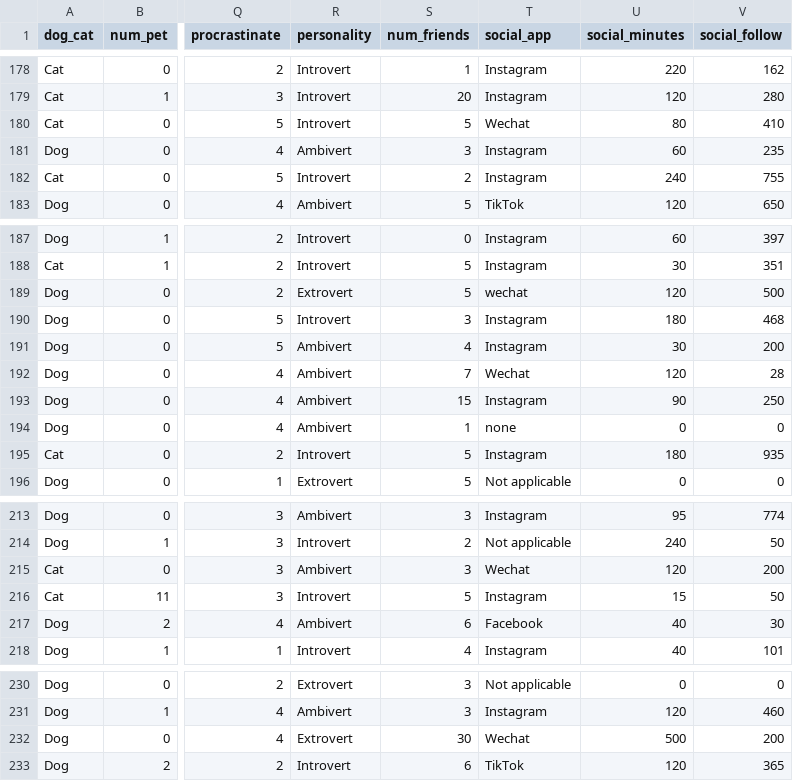
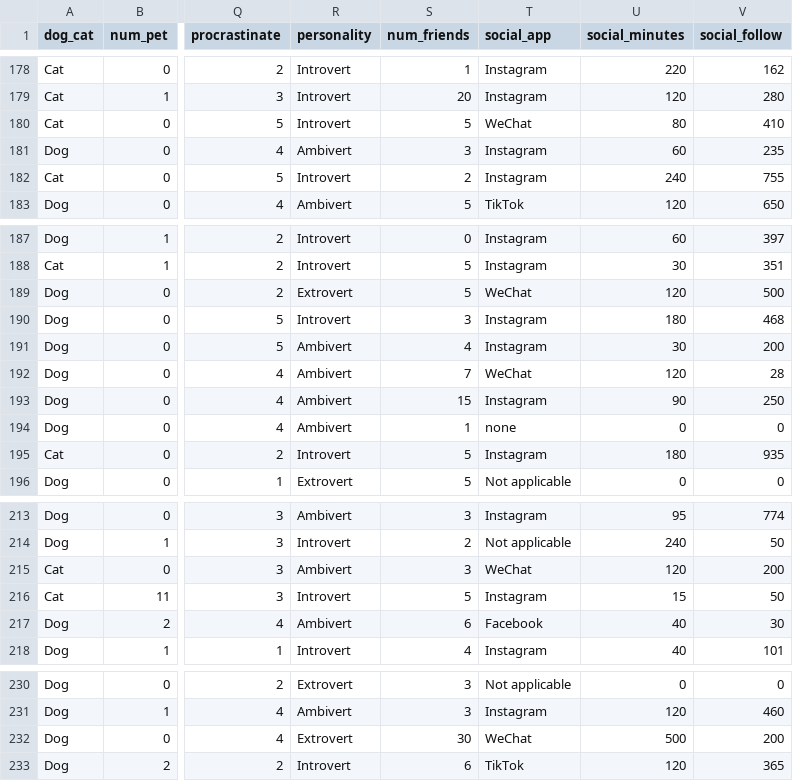
Before and after one commit to valeriecarr/engr120, a CSV file: S21/stat_survey_responses.csv, drawn as a sheet; only a part is shown, gaps mark what is left out; the diff names each change by its address in the sheet, - before the commit and + after, or states it on an @@ line.

Commit message:
Fixed capitalization for social_app

```diff
--- a/S21/stat_survey_responses.csv
+++ b/S21/stat_survey_responses.csv
-T180 (social_app): Wechat
+T180 (social_app): WeChat
-T189 (social_app): wechat
+T189 (social_app): WeChat
-T192 (social_app): Wechat
+T192 (social_app): WeChat
-T215 (social_app): Wechat
+T215 (social_app): WeChat
-T232 (social_app): Wechat
+T232 (social_app): WeChat
```
